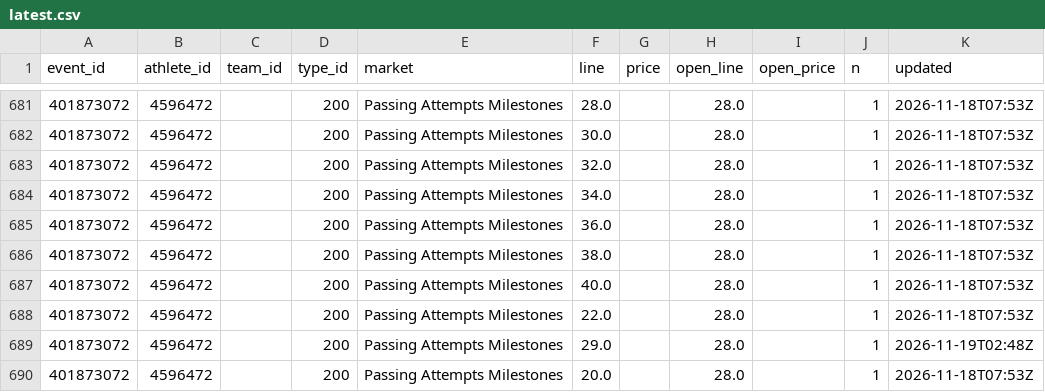
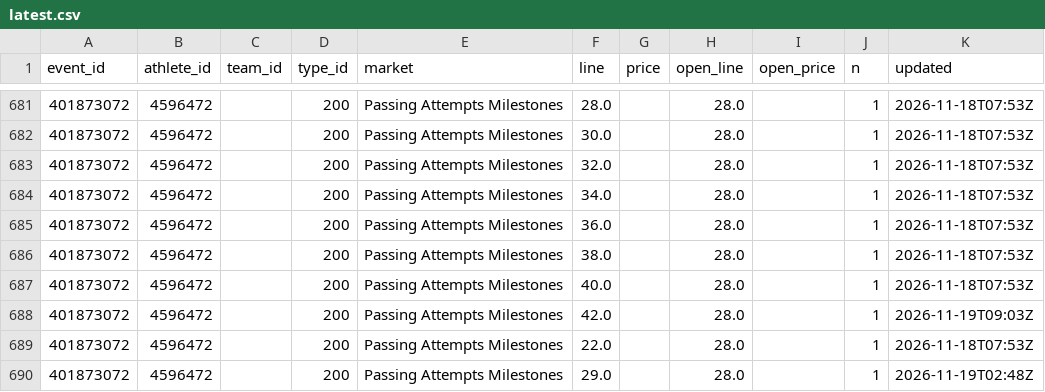
Before and after one commit to Seed808/theesness-data, a CSV file: data/espn/nfl/props/401873072/latest.csv, drawn as a sheet; only a part is shown, gaps mark what is left out; the shorter side is filled out with more unchanged rows; the diff names each change by its address in the sheet, - before the commit and + after, or states it on an @@ line.

```diff
--- a/data/espn/nfl/props/401873072/latest.csv
+++ b/data/espn/nfl/props/401873072/latest.csv
+row 688: 401873072 | 4596472 |  | 200 | Passing Attempts Milestones | 42.0 |  | 28.0 |  | 1 | 2026-11-19T09:03Z
```
Also changed, not shown: data/espn/nba/props/401910021/latest.csv, data/espn/nba/props/401910022/latest.csv, 31 other files.
